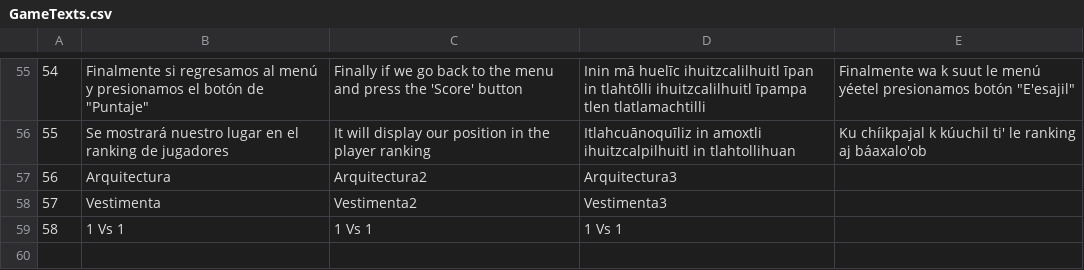
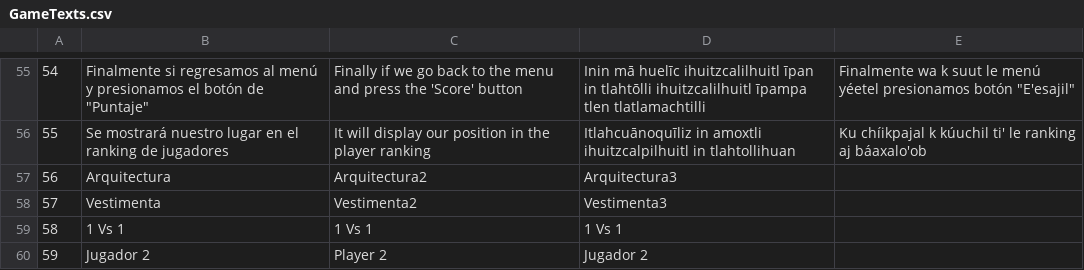
Before and after one commit to DenedigVideogames/MemoramaDenedig, a CSV file: Assets/Memorama/Scripts/GameTexts.csv, drawn as a sheet; only a part is shown, gaps mark what is left out.

```diff
--- a/Assets/Memorama/Scripts/GameTexts.csv
+++ b/Assets/Memorama/Scripts/GameTexts.csv
@@ -59 +59,2 @@
 58,1 Vs 1,1 Vs 1,1 Vs 1
+59,Jugador 2,Player 2,Jugador 2
```
Also changed, not shown: 2 other files.
